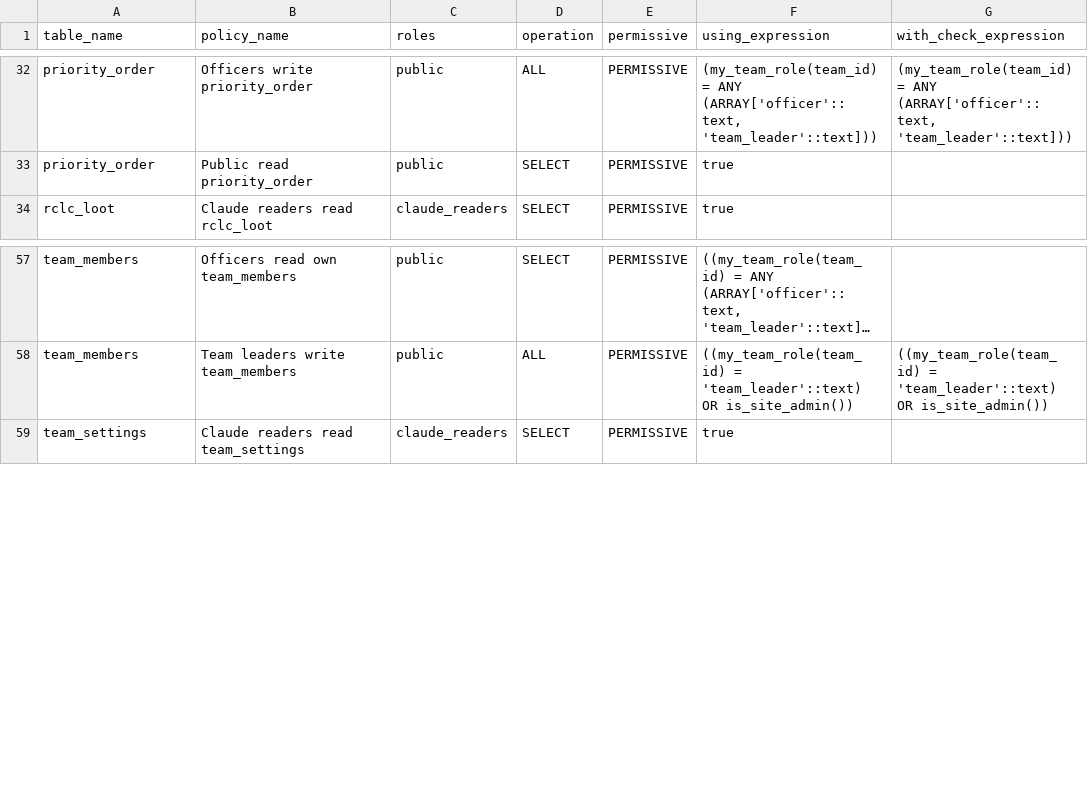
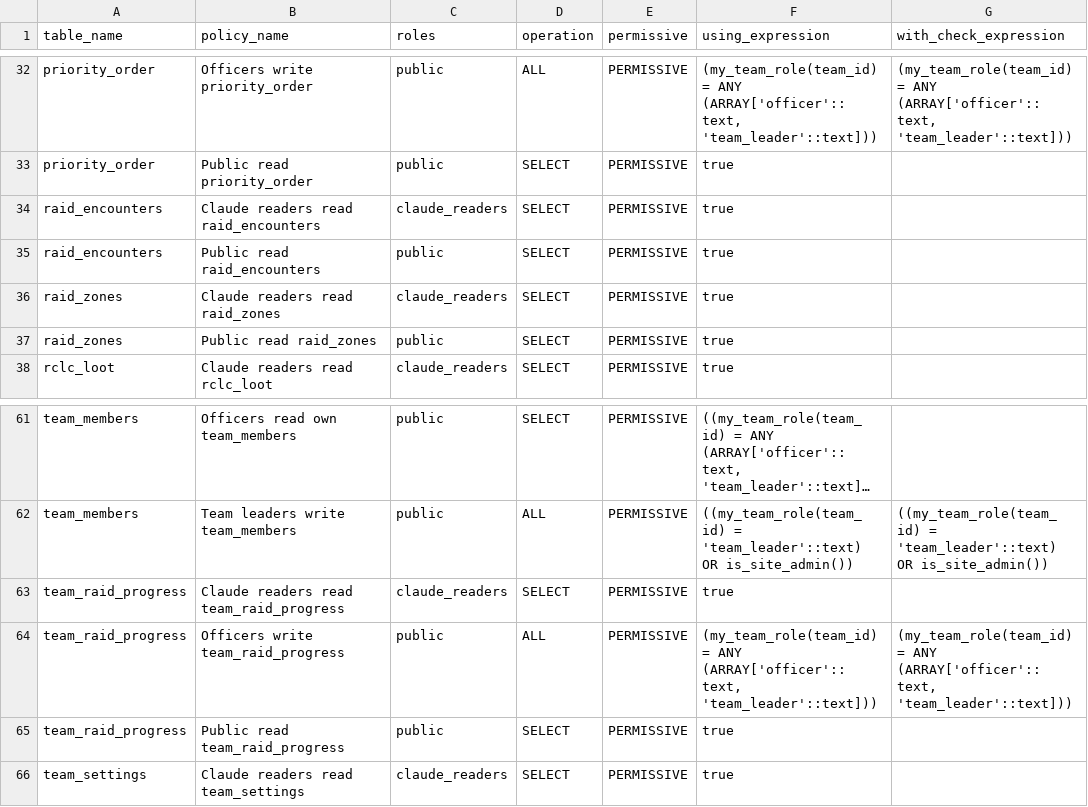
Before and after one commit to katogaming88/WGA-Raid-Hub, a CSV file: docs/rls_policies.csv, drawn as a sheet; only a part is shown, gaps mark what is left out; long unchanged cells end in …; the diff names each change by its address in the sheet, - before the commit and + after, or states it on an @@ line.

```diff
--- a/docs/rls_policies.csv
+++ b/docs/rls_policies.csv
+row 34: raid_encounters | Claude readers read raid_encounters | claude_readers | SELECT | PERMISSIVE | true
+row 35: raid_encounters | Public read raid_encounters | public | SELECT | PERMISSIVE | true
+row 36: raid_zones | Claude readers read raid_zones | claude_readers | SELECT | PERMISSIVE | true
+row 37: raid_zones | Public read raid_zones | public | SELECT | PERMISSIVE | true
+row 63: team_raid_progress | Claude readers read team_raid_progress | claude_readers | SELECT | PERMISSIVE | true
+row 64: team_raid_progress | Officers write team_raid_progress | public | ALL | PERMISSIVE | (my_team_role(team_id) = ANY (ARRAY['officer'::text, 'team_leader'::text])) | (my_team_role(team_id) = ANY (ARRAY['officer'::text, 'team_leader'::text]))
+row 65: team_raid_progress | Public read team_raid_progress | public | SELECT | PERMISSIVE | true
```
Also changed, not shown: 12 other files.
